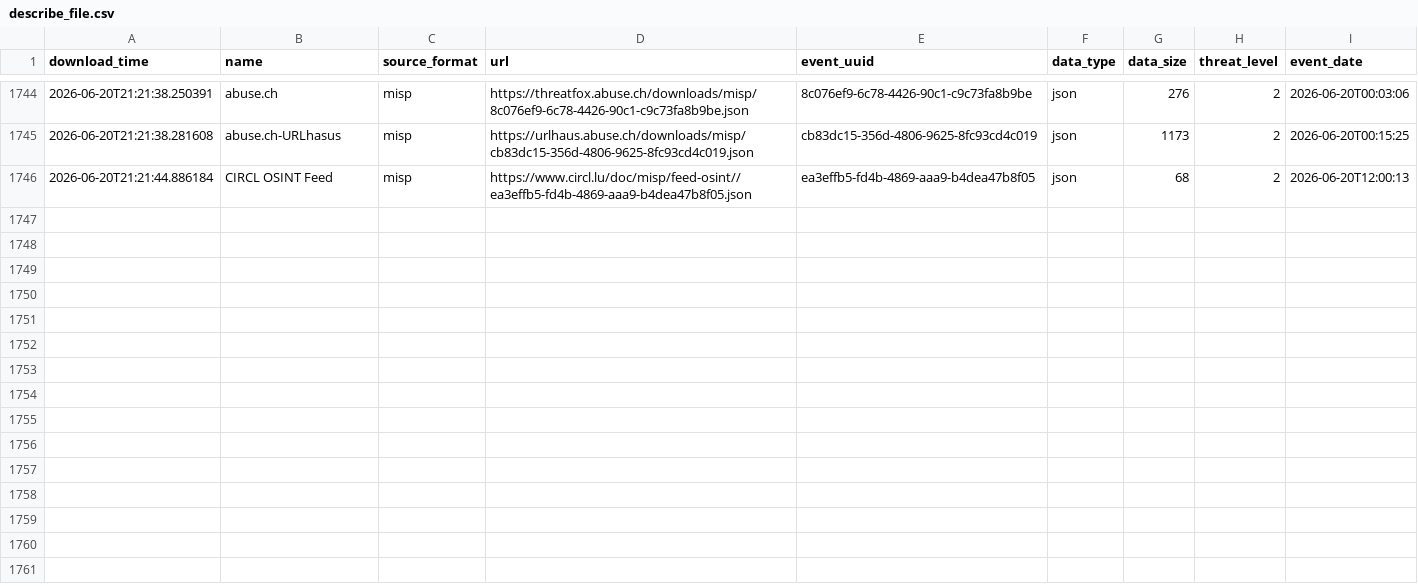
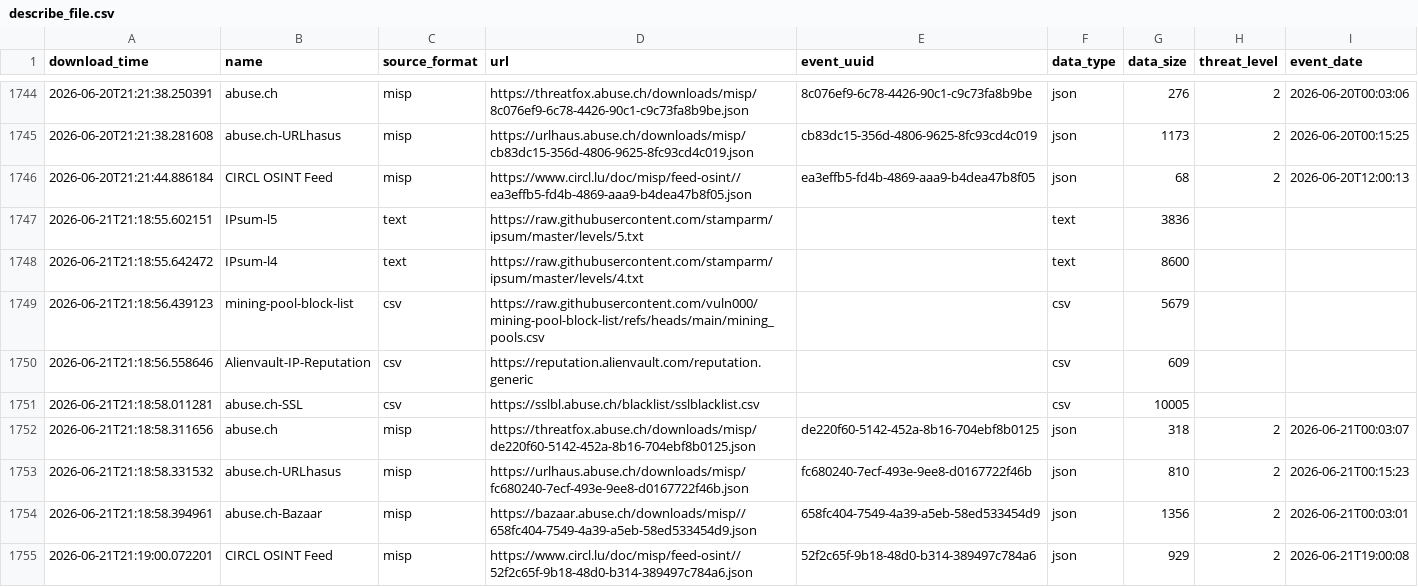
Before and after one commit to vuln000/FinalThreatFeed, a CSV file: output/describe_file.csv, drawn as a sheet; only a part is shown, gaps mark what is left out.

```diff
--- a/output/describe_file.csv
+++ b/output/describe_file.csv
@@ -1746 +1746,10 @@ download_time,name,source_format,url,event_uuid,data_type,data_size,threat_level
 2026-06-20T21:21:44.886184,CIRCL OSINT Feed,misp,https://www.circl.lu/doc/misp/feed-osint//ea3effb5-fd4b-4869-aaa9-b4dea47b8f05.json,ea3effb5-fd4b-4869-aaa9-b4dea47b8f05,json,68,2,2026-06-20T12:00:13
+2026-06-21T21:18:55.602151,IPsum-l5,text,https://raw.githubusercontent.com/stamparm/ipsum/master/levels/5.txt,,text,3836,,
+2026-06-21T21:18:55.642472,IPsum-l4,text,https://raw.githubusercontent.com/stamparm/ipsum/master/levels/4.txt,,text,8600,,
+2026-06-21T21:18:56.439123,mining-pool-block-list,csv,https://raw.githubusercontent.com/vuln000/mining-pool-block-list/refs/heads/main/mining_pools.csv,,csv,5679,,
+2026-06-21T21:18:56.558646,Alienvault-IP-Reputation,csv,https://reputation.alienvault.com/reputation.generic,,csv,609,,
+2026-06-21T21:18:58.011281,abuse.ch-SSL,csv,https://sslbl.abuse.ch/blacklist/sslblacklist.csv,,csv,10005,,
+2026-06-21T21:18:58.311656,abuse.ch,misp,https://threatfox.abuse.ch/downloads/misp/de220f60-5142-452a-8b16-704ebf8b0125.json,de220f60-5142-452a-8b16-704ebf8b0125,json,318,2,2026-06-21T00:03:07
+2026-06-21T21:18:58.331532,abuse.ch-URLhasus,misp,https://urlhaus.abuse.ch/downloads/misp/fc680240-7ecf-493e-9ee8-d0167722f46b.json,fc680240-7ecf-493e-9ee8-d0167722f46b,json,810,2,2026-06-21T00:15:23
+2026-06-21T21:18:58.394961,abuse.ch-Bazaar,misp,https://bazaar.abuse.ch/downloads/misp//658fc404-7549-4a39-a5eb-58ed533454d9.json,658fc404-7549-4a39-a5eb-58ed533454d9,json,1356,2,2026-06-21T00:03:01
+2026-06-21T21:19:00.072201,CIRCL OSINT Feed,misp,https://www.circl.lu/doc/misp/feed-osint//52f2c65f-9b18-48d0-b314-389497c784a6.json,52f2c65f-9b18-48d0-b314-389497c784a6,json,929,2,2026-06-21T19:00:08
```
Also changed, not shown: 1 other file.
